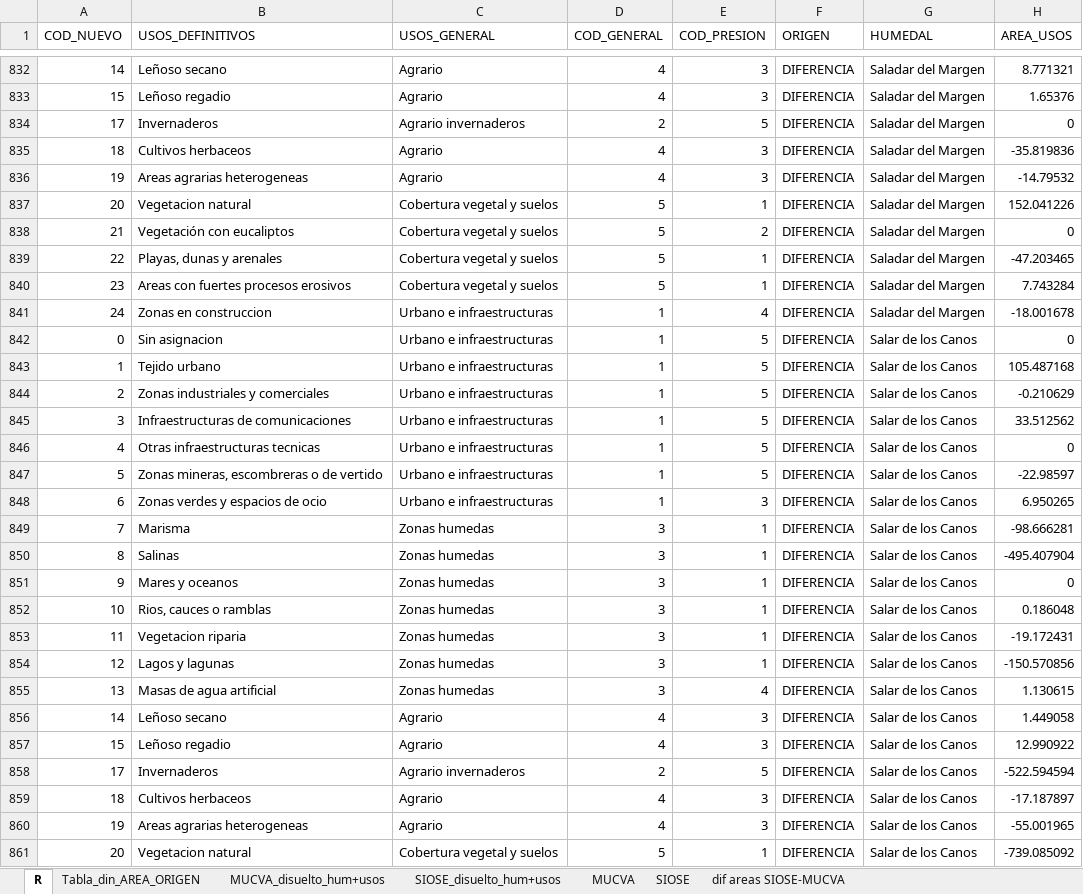
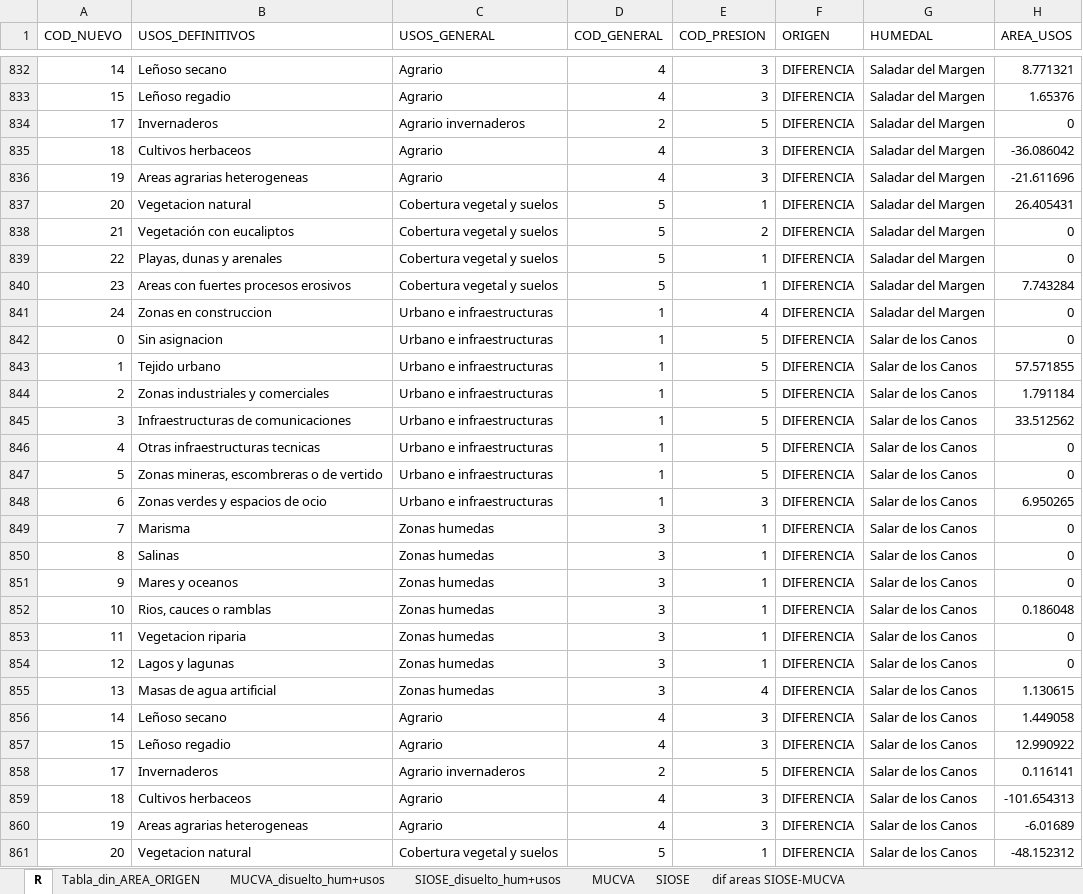
Before and after one commit to alba-linares/rTFM, an Excel workbook: Excel/MUCVA+SIOSE_areas_usos.xlsx, sheet R, drawn as a sheet; only a part is shown, gaps mark what is left out; values as stored, in another font and other column widths than the file's, no borders; the diff covers the shown part only; the diff names each change by its address in the sheet, - before the commit and + after, or states it on an @@ line.

Commit message:
he avanzado en el calculo de las areas, sus graficos y he resuelto un error grave que afectaba a la diferencia de las areas. Ademas, he añadido unas anotaciones del dia de hoy

```diff
--- a/Excel/MUCVA+SIOSE_areas_usos.xlsx (sheet R)
+++ b/Excel/MUCVA+SIOSE_areas_usos.xlsx (sheet R)
-H835 (AREA_USOS): -35.819836
+H835 (AREA_USOS): -36.086042
-H836 (AREA_USOS): -14.79532
+H836 (AREA_USOS): -21.611696
-H837 (AREA_USOS): 152.041226
+H837 (AREA_USOS): 26.405431
-H839 (AREA_USOS): -47.203465
+H839 (AREA_USOS): 0
-H841 (AREA_USOS): -18.001678
+H841 (AREA_USOS): 0
-H843 (AREA_USOS): 105.487168
+H843 (AREA_USOS): 57.571855
-H844 (AREA_USOS): -0.210629
+H844 (AREA_USOS): 1.791184
-H847 (AREA_USOS): -22.98597
+H847 (AREA_USOS): 0
-H849 (AREA_USOS): -98.666281
+H849 (AREA_USOS): 0
-H850 (AREA_USOS): -495.407904
+H850 (AREA_USOS): 0
-H853 (AREA_USOS): -19.172431
+H853 (AREA_USOS): 0
-H854 (AREA_USOS): -150.570856
+H854 (AREA_USOS): 0
-H858 (AREA_USOS): -522.594594
+H858 (AREA_USOS): 0.116141
-H859 (AREA_USOS): -17.187897
+H859 (AREA_USOS): -101.654313
-H860 (AREA_USOS): -55.001965
+H860 (AREA_USOS): -6.01689
-H861 (AREA_USOS): -739.085092
+H861 (AREA_USOS): -48.152312
```
Also changed, not shown: 87 edited cells elsewhere in this sheet, sheet dif areas SIOSE-MUCVA, sheet Tabla_din_AREA_ORIGEN, 2 other files.
